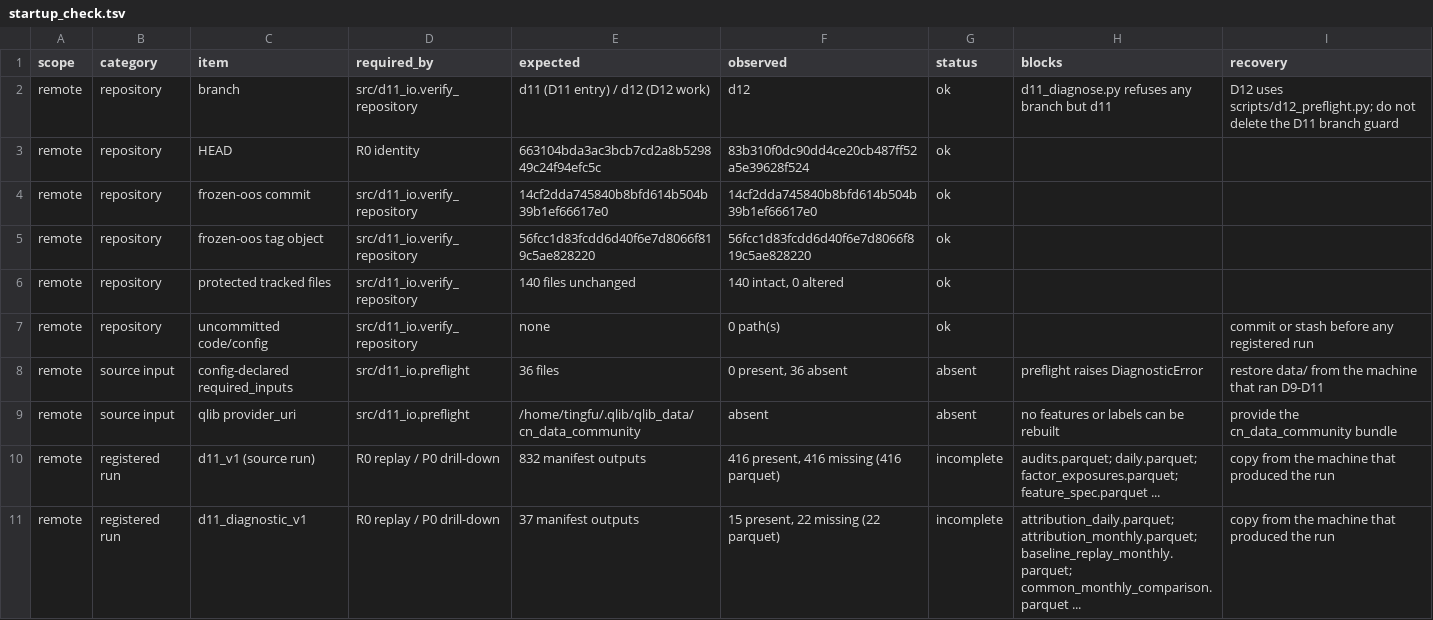
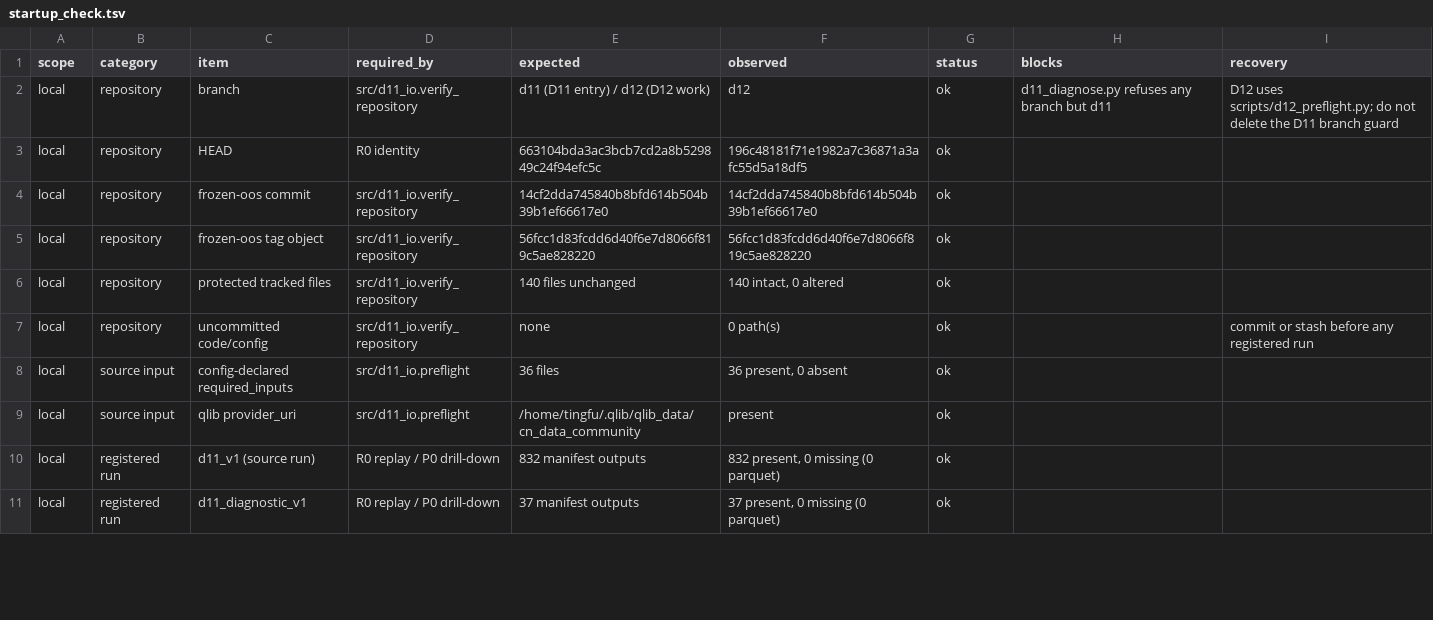
Before and after one commit to Tingfu-Zhou/csi500-research, a TSV file: reports/d12/startup_check.tsv, drawn as a sheet; only a part is shown; the diff covers the shown part only.

```diff
--- a/reports/d12/startup_check.tsv
+++ b/reports/d12/startup_check.tsv
@@ -1,11 +1,11 @@
 scope	category	item	required_by	expected	observed	status	blocks	recovery
-remote	repository	branch	src/d11_io.verify_repository	d11 (D11 entry) / d12 (D12 work)	d12	ok	d11_diagnose.py refuses any branch but d11	D12 uses scripts/d12_preflight.py; do not delete the D11 branch guard
-remote	repository	HEAD	R0 identity	663104bda3ac3bcb7cd2a8b529849c24f94efc5c	83b310f0dc90dd4ce20cb487ff52a5e39628f524	ok		
-remote	repository	frozen-oos commit	src/d11_io.verify_repository	14cf2dda745840b8bfd614b504b39b1ef66617e0	14cf2dda745840b8bfd614b504b39b1ef66617e0	ok		
-remote	repository	frozen-oos tag object	src/d11_io.verify_repository	56fcc1d83fcdd6d40f6e7d8066f819c5ae828220	56fcc1d83fcdd6d40f6e7d8066f819c5ae828220	ok		
-remote	repository	protected tracked files	src/d11_io.verify_repository	140 files unchanged	140 intact, 0 altered	ok		
-remote	repository	uncommitted code/config	src/d11_io.verify_repository	none	0 path(s)	ok		commit or stash before any registered run
-remote	source input	config-declared required_inputs	src/d11_io.preflight	36 files	0 present, 36 absent	absent	preflight raises DiagnosticError	restore data/ from the machine that ran D9-D11
-remote	source input	qlib provider_uri	src/d11_io.preflight	/home/tingfu/.qlib/qlib_data/cn_data_community	absent	absent	no features or labels can be rebuilt	provide the cn_data_community bundle
-remote	registered run	d11_v1 (source run)	R0 replay / P0 drill-down	832 manifest outputs	416 present, 416 missing (416 parquet)	incomplete	audits.parquet; daily.parquet; factor_exposures.parquet; feature_spec.parquet ...	copy from the machine that produced the run
-remote	registered run	d11_diagnostic_v1	R0 replay / P0 drill-down	37 manifest outputs	15 present, 22 missing (22 parquet)	incomplete	attribution_daily.parquet; attribution_monthly.parquet; baseline_replay_monthly.parquet; common_monthly_comparison.parquet ...	copy from the machine that produced the run
+local	repository	branch	src/d11_io.verify_repository	d11 (D11 entry) / d12 (D12 work)	d12	ok	d11_diagnose.py refuses any branch but d11	D12 uses scripts/d12_preflight.py; do not delete the D11 branch guard
+local	repository	HEAD	R0 identity	663104bda3ac3bcb7cd2a8b529849c24f94efc5c	196c48181f71e1982a7c36871a3afc55d5a18df5	ok		
+local	repository	frozen-oos commit	src/d11_io.verify_repository	14cf2dda745840b8bfd614b504b39b1ef66617e0	14cf2dda745840b8bfd614b504b39b1ef66617e0	ok		
+local	repository	frozen-oos tag object	src/d11_io.verify_repository	56fcc1d83fcdd6d40f6e7d8066f819c5ae828220	56fcc1d83fcdd6d40f6e7d8066f819c5ae828220	ok		
+local	repository	protected tracked files	src/d11_io.verify_repository	140 files unchanged	140 intact, 0 altered	ok		
+local	repository	uncommitted code/config	src/d11_io.verify_repository	none	0 path(s)	ok		commit or stash before any registered run
+local	source input	config-declared required_inputs	src/d11_io.preflight	36 files	36 present, 0 absent	ok		
+local	source input	qlib provider_uri	src/d11_io.preflight	/home/tingfu/.qlib/qlib_data/cn_data_community	present	ok		
+local	registered run	d11_v1 (source run)	R0 replay / P0 drill-down	832 manifest outputs	832 present, 0 missing (0 parquet)	ok		
+local	registered run	d11_diagnostic_v1	R0 replay / P0 drill-down	37 manifest outputs	37 present, 0 missing (0 parquet)	ok		
```
Also changed, not shown: 29 edited cells elsewhere in this file, 4 other files.
